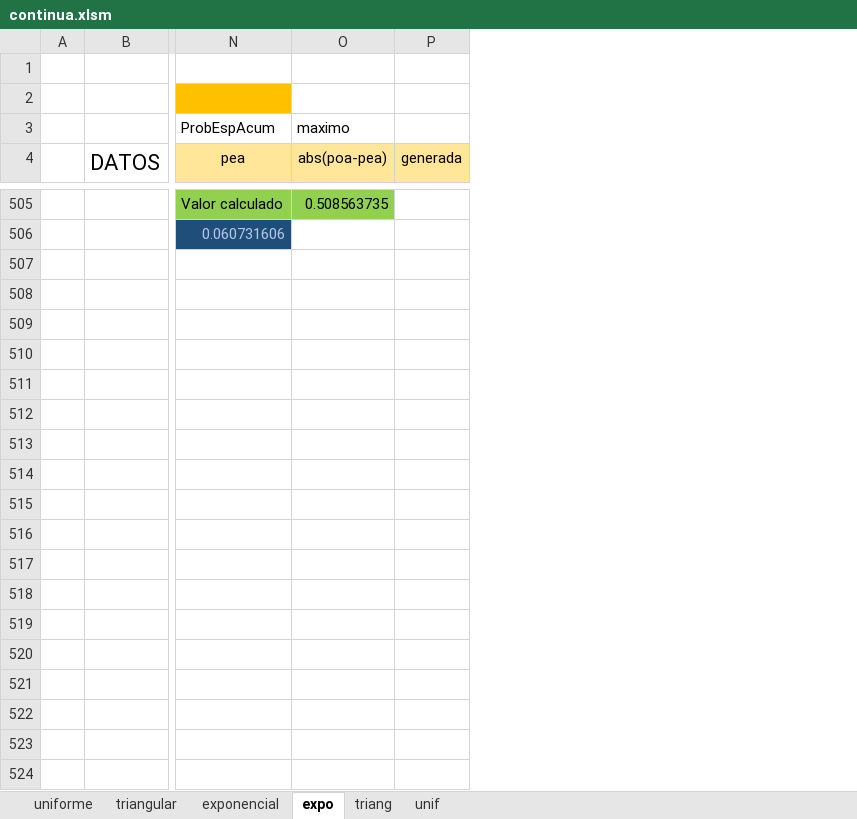
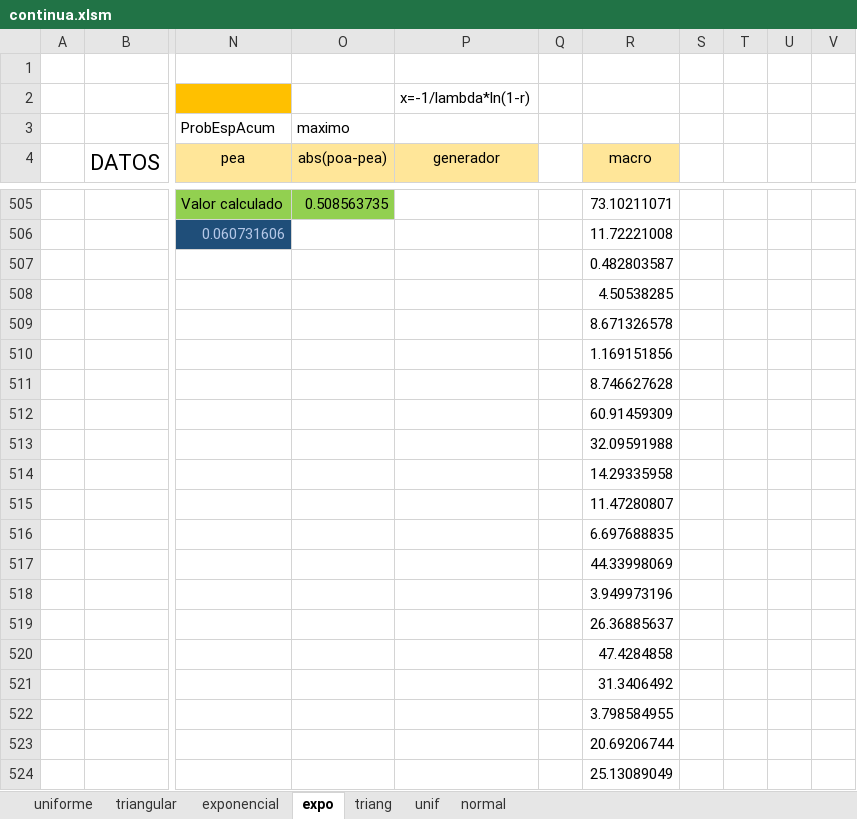
Before and after one commit to lctx/archivos, an Excel workbook: continua.xlsm, sheet expo, drawn as a sheet; only a part is shown, gaps mark what is left out; values as stored, in another font and other column widths than the file's, no borders; charts and pictures not drawn; removed rows and columns are numbered as before the commit, all else as after; rows hold the shown columns only; the diff covers the shown part only; the diff names each change by its address in the sheet, - before the commit and + after, or states it on an @@ line.

```diff
--- a/continua.xlsm (sheet expo)
+++ b/continua.xlsm (sheet expo)
+sheet tab: normal
-column P (generada), empty
+column P (generador), row 2: x=-1/lambda*ln(1-r)
+column Q, empty
+column R (macro), rows 505-508: 73.10211071 | 11.72221008 | 0.482803587 | 4.50538285
+column S, empty
+column T, empty
+column U, empty
+column V, empty
+row 509:  |  |  |  |  |  | 8.671326578
+row 510:  |  |  |  |  |  | 1.169151856
+row 511:  |  |  |  |  |  | 8.746627628
+row 512:  |  |  |  |  |  | 60.91459309
+row 513:  |  |  |  |  |  | 32.09591988
+row 514:  |  |  |  |  |  | 14.29335958
+row 515:  |  |  |  |  |  | 11.47280807
+row 516:  |  |  |  |  |  | 6.697688835
+row 517:  |  |  |  |  |  | 44.33998069
+row 518:  |  |  |  |  |  | 3.949973196
+row 519:  |  |  |  |  |  | 26.36885637
+row 520:  |  |  |  |  |  | 47.4284858
+row 521:  |  |  |  |  |  | 31.3406492
+row 522:  |  |  |  |  |  | 3.798584955
+row 523:  |  |  |  |  |  | 20.69206744
+row 524:  |  |  |  |  |  | 25.13089049
```
Also changed, not shown: 481 added rows and 3 edited cells elsewhere in this sheet, sheet triang, charts or pictures, 1 other file.
